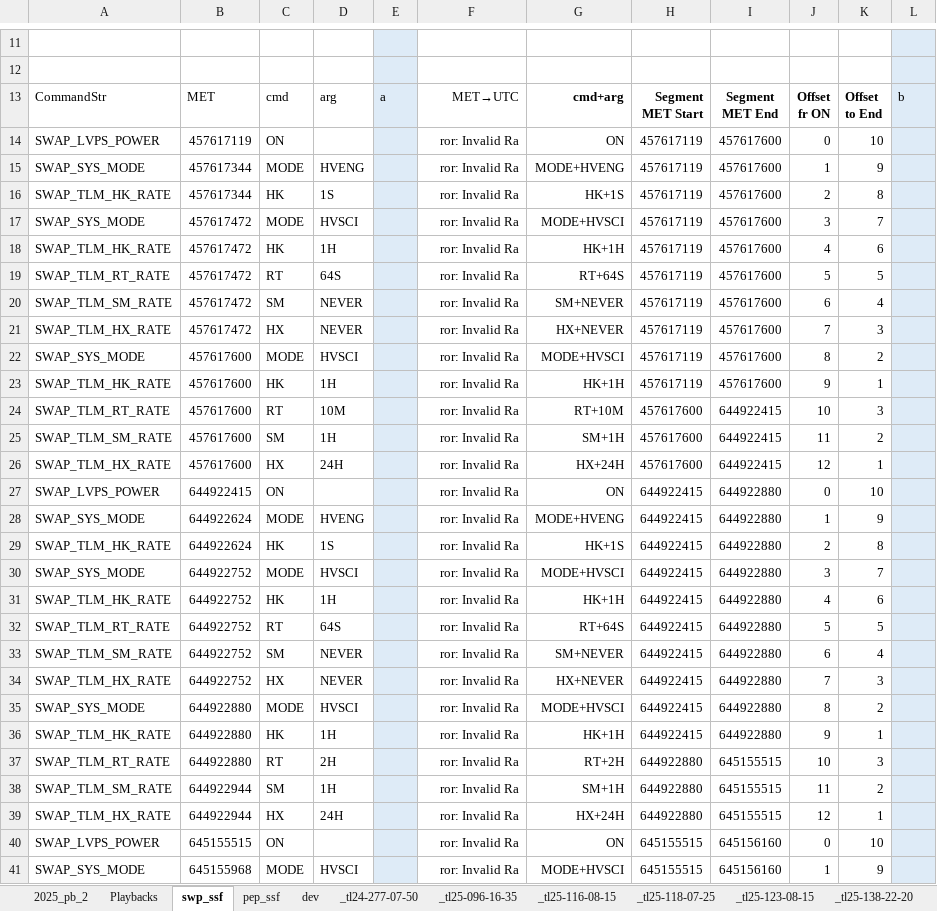
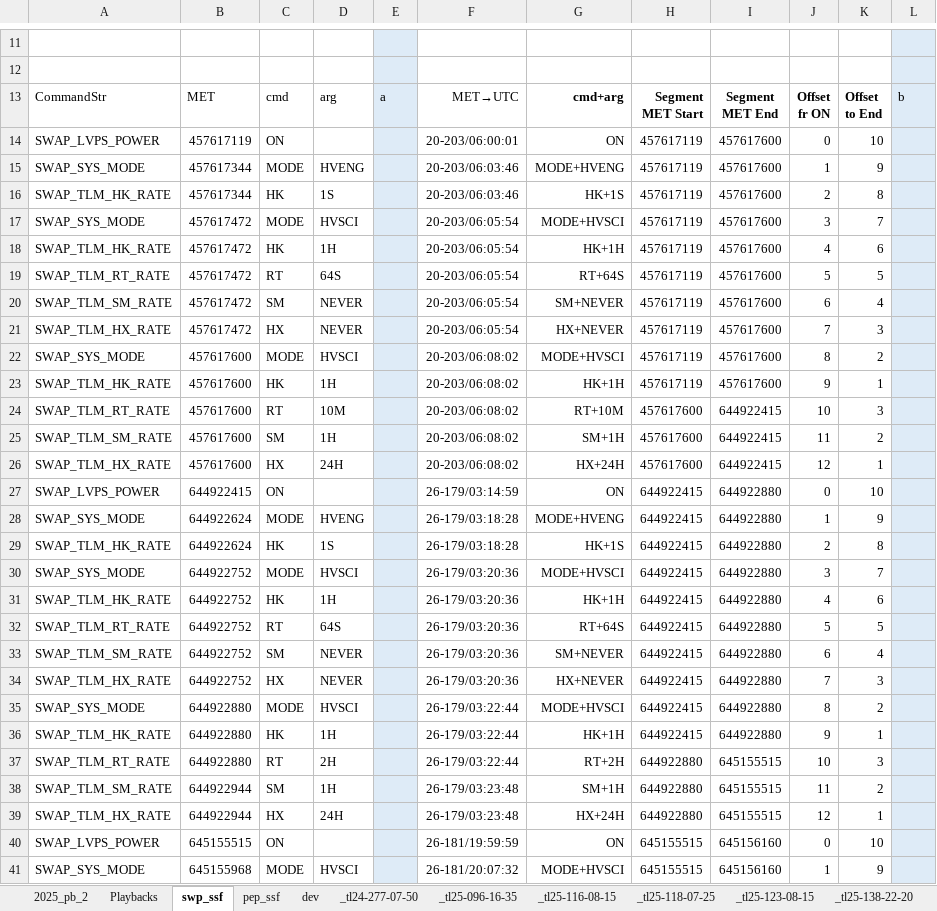
Before and after one commit to gfdunn2/NH_PB, an Excel workbook: PB_eXcel/PEPSSI-Data-Volume-calculation_V36_gfd001.xlsm, sheet swp_ssf, drawn as a sheet; only a part is shown, gaps mark what is left out; values as stored, in another font and other column widths than the file's, no borders; conditional formats and table styles not drawn; the diff covers the shown part only; the diff names each change by its address in the sheet, - before the commit and + after, or states it on an @@ line.

```diff
--- a/PB_eXcel/PEPSSI-Data-Volume-calculation_V36_gfd001.xlsm (sheet swp_ssf)
+++ b/PB_eXcel/PEPSSI-Data-Volume-calculation_V36_gfd001.xlsm (sheet swp_ssf)
-F14: ror: Invalid Ra
+F14: 20-203/06:00:01
-F15:F16: ror: Invalid Ra
+F15:F16: 20-203/06:03:46
-F17:F21: ror: Invalid Ra
+F17:F21: 20-203/06:05:54
-F22:F26: ror: Invalid Ra
+F22:F26: 20-203/06:08:02
-F27: ror: Invalid Ra
+F27: 26-179/03:14:59
-F28:F29: ror: Invalid Ra
+F28:F29: 26-179/03:18:28
-F30:F34: ror: Invalid Ra
+F30:F34: 26-179/03:20:36
-F35:F37: ror: Invalid Ra
+F35:F37: 26-179/03:22:44
-F38:F39: ror: Invalid Ra
+F38:F39: 26-179/03:23:48
-F40: ror: Invalid Ra
+F40: 26-181/19:59:59
-F41: ror: Invalid Ra
+F41: 26-181/20:07:32
```
Also changed, not shown: 33 edited cells elsewhere in this sheet, sheet Playbacks, sheet 2025_pb_2, sheet dev, sheet pep_ssf, sheet _tl25-219-03-27, sheet _tl25-160-03-11, 8 more sheets, charts or pictures.
